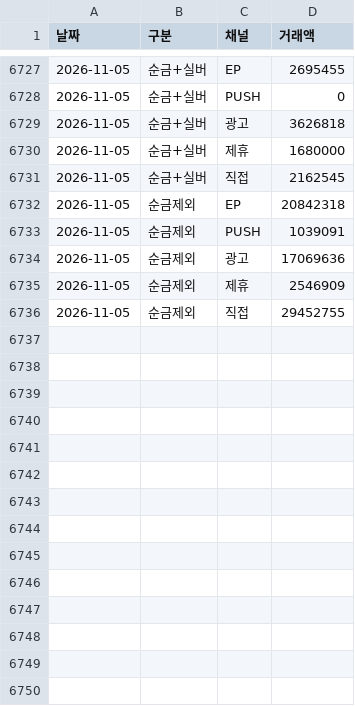
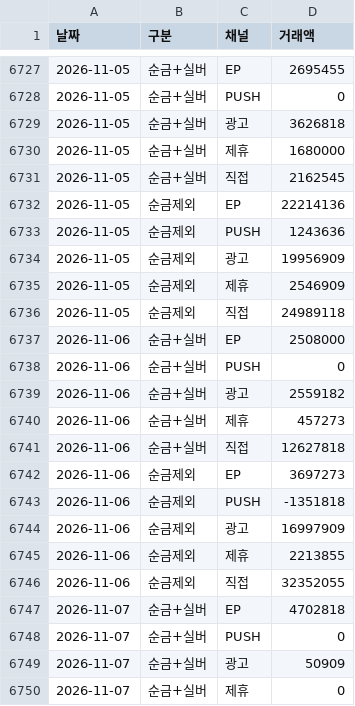
Before and after one commit to yaneee-ui/EP_dashboard, a CSV file: ep_luxury_channel.csv, drawn as a sheet; only a part is shown, gaps mark what is left out; the diff covers the shown part only.

```diff
--- a/ep_luxury_channel.csv
+++ b/ep_luxury_channel.csv
@@ -6731,6 +6731,20 @@
 2026-11-05,순금+실버,직접,2162545
-2026-11-05,순금제외,EP,20842318
-2026-11-05,순금제외,PUSH,1039091
-2026-11-05,순금제외,광고,17069636
+2026-11-05,순금제외,EP,22214136
+2026-11-05,순금제외,PUSH,1243636
+2026-11-05,순금제외,광고,19956909
 2026-11-05,순금제외,제휴,2546909
-2026-11-05,순금제외,직접,29452755
+2026-11-05,순금제외,직접,24989118
+2026-11-06,순금+실버,EP,2508000
+2026-11-06,순금+실버,PUSH,0
+2026-11-06,순금+실버,광고,2559182
+2026-11-06,순금+실버,제휴,457273
+2026-11-06,순금+실버,직접,12627818
+2026-11-06,순금제외,EP,3697273
+2026-11-06,순금제외,PUSH,-1351818
+2026-11-06,순금제외,광고,16997909
+2026-11-06,순금제외,제휴,2213855
+2026-11-06,순금제외,직접,32352055
+2026-11-07,순금+실버,EP,4702818
+2026-11-07,순금+실버,PUSH,0
+2026-11-07,순금+실버,광고,50909
+2026-11-07,순금+실버,제휴,0
```
Also changed, not shown: 16 added rows elsewhere in this file, ep_total_daily.csv, 4 other files.
